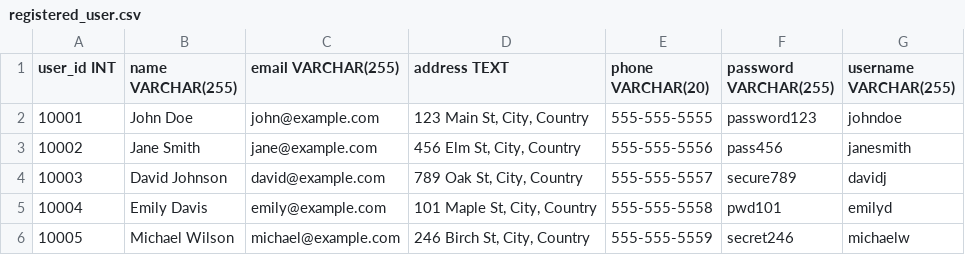
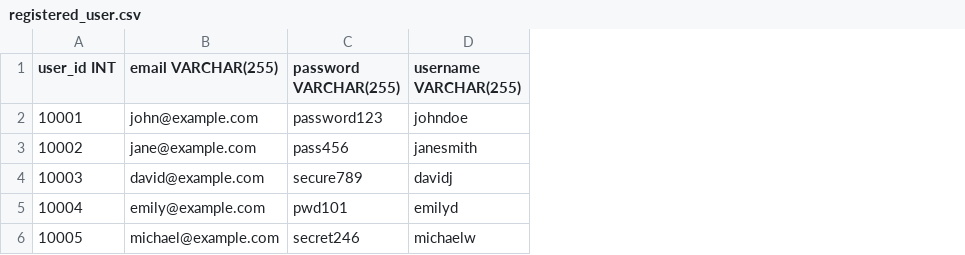
Before and after one commit to chathura-de-silva/E-Commerce-Platform, a CSV file: dbInitialData/registered_user.csv, drawn as a sheet; the diff names each change by its address in the sheet, - before the commit and + after, or states it on an @@ line.

Commit message:
updated the signup system to registred user table

```diff
--- a/dbInitialData/registered_user.csv
+++ b/dbInitialData/registered_user.csv
-column B (name VARCHAR(255)), rows 2-6: John Doe | Jane Smith | David Johnson | Emily Davis | Michael Wilson
-column D (address TEXT), rows 2-6: 123 Main St, City, Country | 456 Elm St, City, Country | 789 Oak St, City, Country | 101 Maple St, City, Country | 246 Birch St, City, Country
-column E (phone VARCHAR(20)), rows 2-6: 555-555-5555 | 555-555-5556 | 555-555-5557 | 555-555-5558 | 555-555-5559
```
Also changed, not shown: 3 other files.
